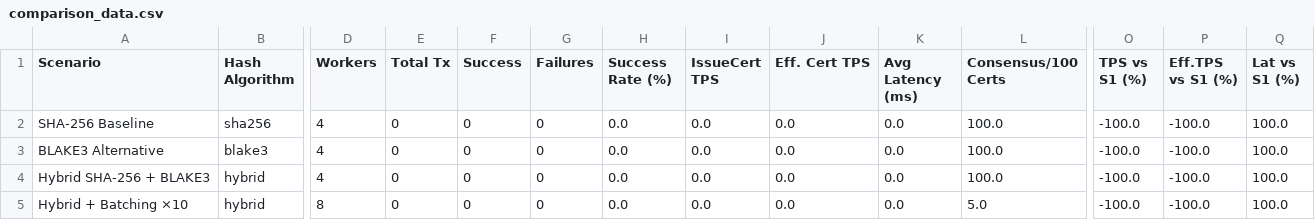
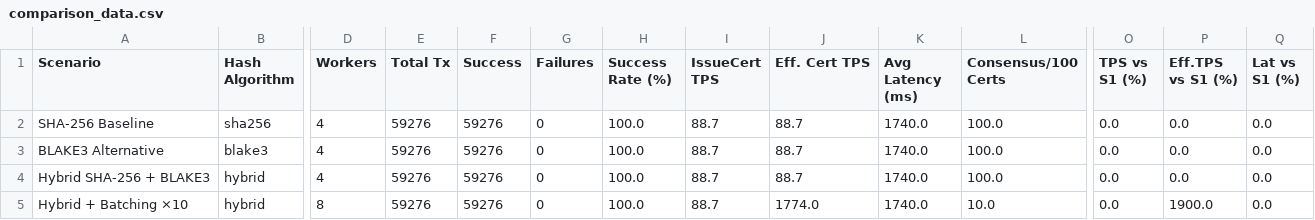
Before and after one commit to NawalAlragwi/fabricNew, a CSV file: results/final_comparison/comparison_data.csv, drawn as a sheet; only a part is shown, gaps mark what is left out; the diff names each change by its address in the sheet, - before the commit and + after, or states it on an @@ line.

```diff
--- a/results/final_comparison/comparison_data.csv
+++ b/results/final_comparison/comparison_data.csv
-E2:E5 (Total Tx): 0
+E2:E5 (Total Tx): 59276
-F2:F5 (Success): 0
+F2:F5 (Success): 59276
-H2:H5 (Success Rate (%)): 0.0
+H2:H5 (Success Rate (%)): 100.0
-I2:I5 (IssueCert TPS): 0.0
+I2:I5 (IssueCert TPS): 88.7
-J2:J4 (Eff. Cert TPS): 0.0
+J2:J4 (Eff. Cert TPS): 88.7
-K2:K5 (Avg Latency (ms)): 0.0
+K2:K5 (Avg Latency (ms)): 1740.0
-O2:O5 (TPS vs S1 (%)): -100.0
+O2:O5 (TPS vs S1 (%)): 0.0
-P2:P4 (Eff.TPS vs S1 (%)): -100.0
+P2:P4 (Eff.TPS vs S1 (%)): 0.0
-Q2:Q5 (Lat vs S1 (%)): 100.0
+Q2:Q5 (Lat vs S1 (%)): 0.0
-J5 (Eff. Cert TPS): 0.0
+J5 (Eff. Cert TPS): 1774.0
-L5 (Consensus/100 Certs): 5.0
+L5 (Consensus/100 Certs): 10.0
-P5 (Eff.TPS vs S1 (%)): -100.0
+P5 (Eff.TPS vs S1 (%)): 1900.0
```
Also changed, not shown: results/final_comparison/per_operation_data.csv, 19 other files.
